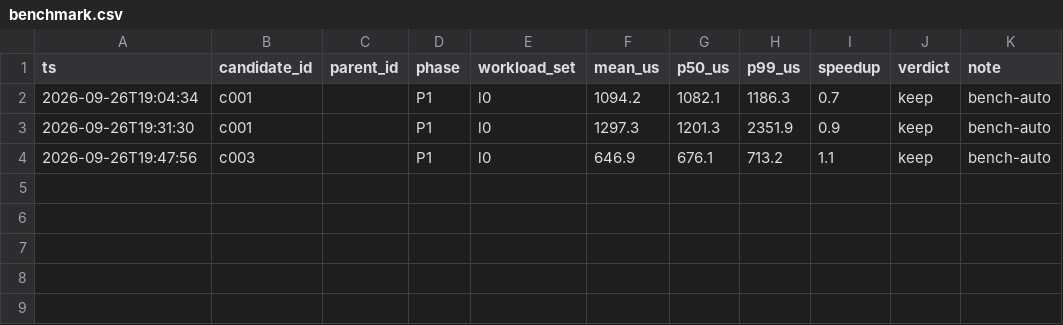
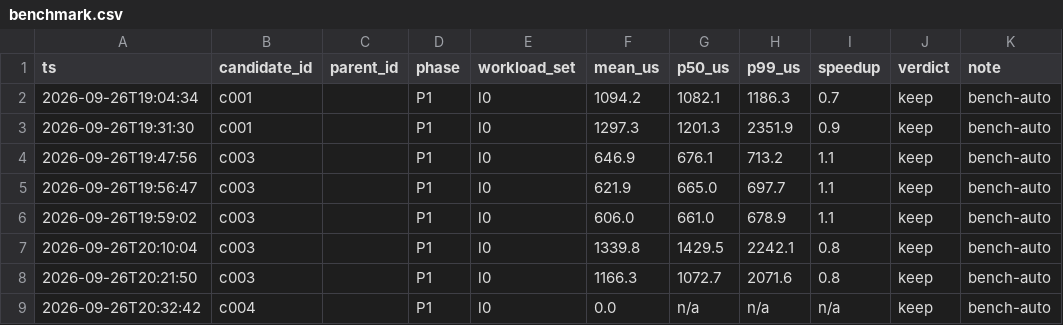
Before and after one commit to zipper112/KernelAgent-Ascend, a CSV file: tasks/k8-triton/docs/benchmark.csv, drawn as a sheet.

Commit message:
候选覆盖缺陷修复：换向必须新开 cid（同向 refine 才复用）
K8-Triton 实战教训：REVISE 换向后仍复用 c003 目录，606us 最优版被后续轮
覆盖且未及时提交（bench 19:59 vs 提交窗口之间丢失）。修复：feedback 含
旧方向名才复用（同向 refine），否则新开 id；无法判断保守新开。

```diff
--- a/tasks/k8-triton/docs/benchmark.csv
+++ b/tasks/k8-triton/docs/benchmark.csv
@@ -4 +4,6 @@ ts,candidate_id,parent_id,phase,workload_set,mean_us,p50_us,p99_us,speedup,verdi
 2026-09-26T19:47:56,c003,,P1,l0,646.9,676.1,713.2,1.1,keep,"bench-auto"
+2026-09-26T19:56:47,c003,,P1,l0,621.9,665.0,697.7,1.1,keep,"bench-auto"
+2026-09-26T19:59:02,c003,,P1,l0,606.0,661.0,678.9,1.1,keep,"bench-auto"
+2026-09-26T20:10:04,c003,,P1,l0,1339.8,1429.5,2242.1,0.8,keep,"bench-auto"
+2026-09-26T20:21:50,c003,,P1,l0,1166.3,1072.7,2071.6,0.8,keep,"bench-auto"
+2026-09-26T20:32:42,c004,,P1,l0,0.0,n/a,n/a,n/a,keep,"bench-auto"
```
Also changed, not shown: 21 other files.
